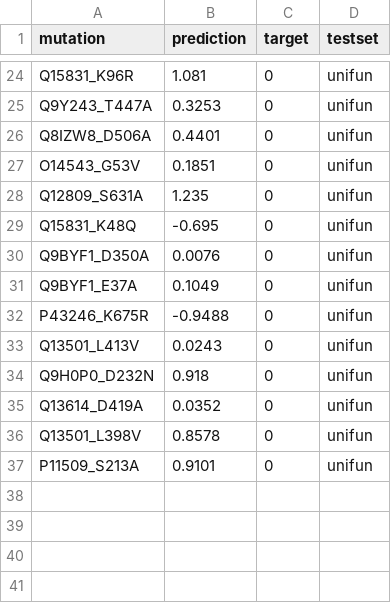
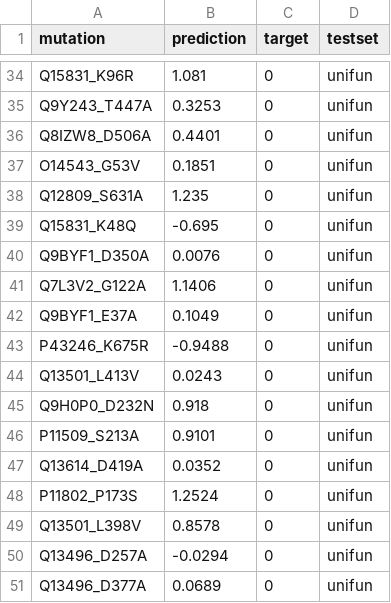
Before and after one commit to ha01994/MTBAN, a CSV file: test_data/unifun_scores_MTBAN.csv, drawn as a sheet; only a part is shown, gaps mark what is left out; the diff covers the shown part only.

```diff
--- a/test_data/unifun_scores_MTBAN.csv
+++ b/test_data/unifun_scores_MTBAN.csv
@@ -30,2 +40,3 @@ Q15831_K48Q,-0.695,0,unifun
 Q9BYF1_D350A,0.0076,0,unifun
+Q7L3V2_G122A,1.1406,0,unifun
 Q9BYF1_E37A,0.1049,0,unifun
@@ -34,4 +45,7 @@ Q13501_L413V,0.0243,0,unifun
 Q9H0P0_D232N,0.918,0,unifun
+P11509_S213A,0.9101,0,unifun
 Q13614_D419A,0.0352,0,unifun
+P11802_P173S,1.2524,0,unifun
 Q13501_L398V,0.8578,0,unifun
-P11509_S213A,0.9101,0,unifun
+Q13496_D257A,-0.0294,0,unifun
+Q13496_D377A,0.0689,0,unifun
```
Also changed, not shown: 21 added rows, 11 removed rows, 2 moved rows and 6 edited cells elsewhere in this file, test_data/tp53_predictions_MTBAN.csv, test_data/tp53_scores_MTBAN.csv, 11 other files.
